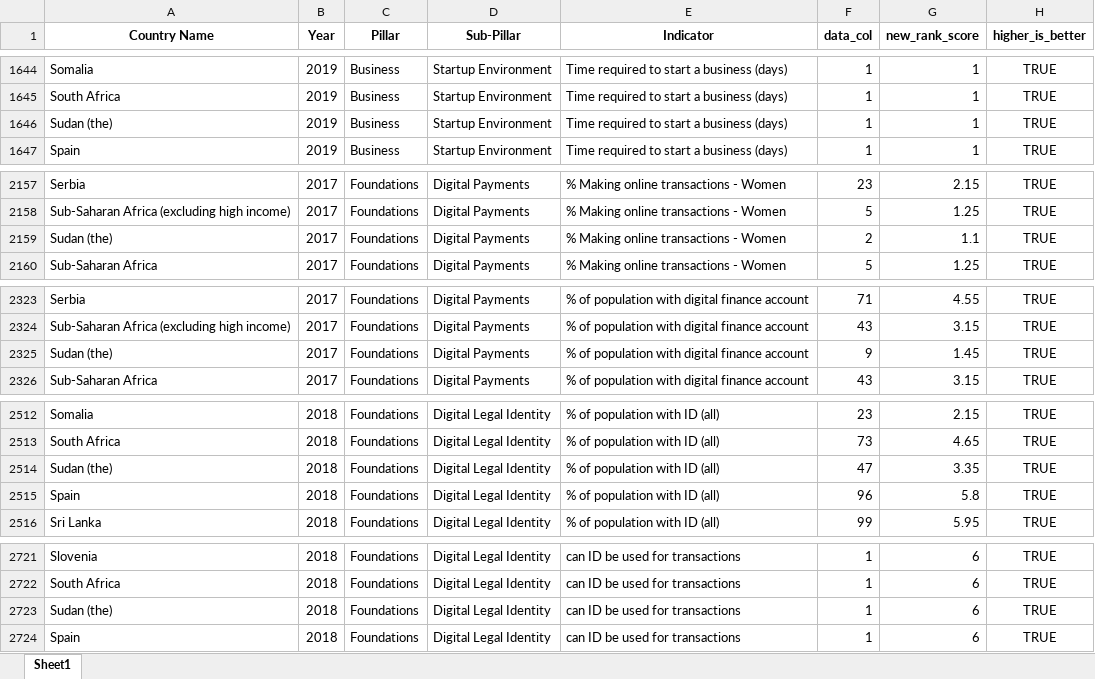
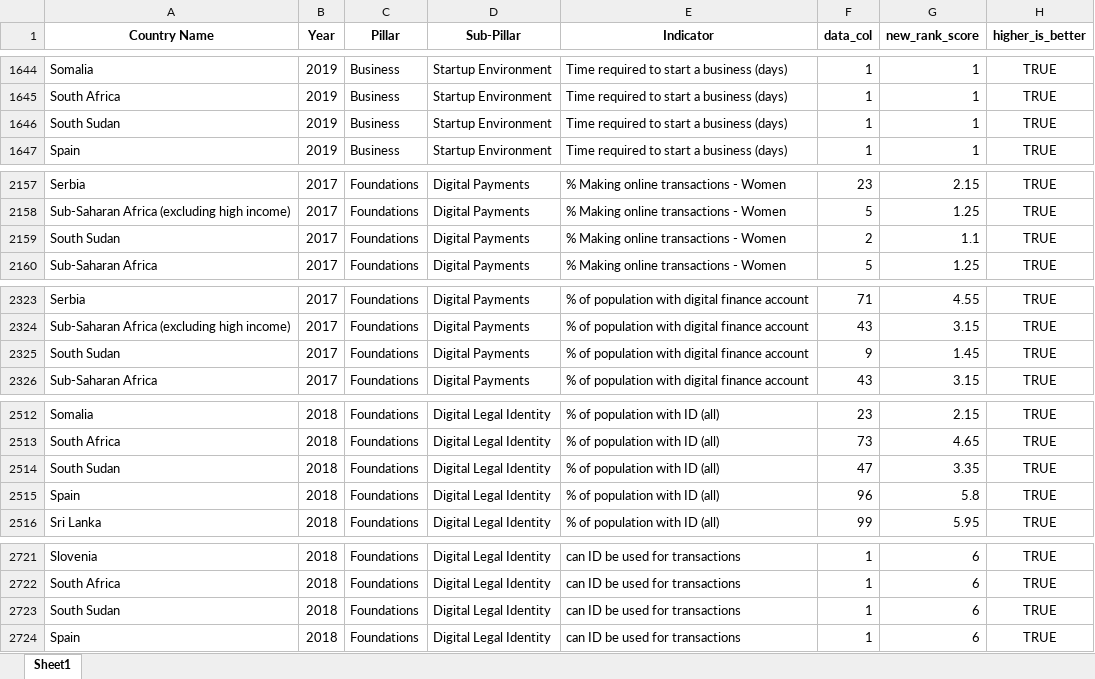
Before and after one commit to undp/digital-development-compass, an Excel workbook: score/country_scores/All_Indicator.xlsx, sheet Sheet1, drawn as a sheet; only a part is shown, gaps mark what is left out; values as stored, in another font and other column widths than the file's, no borders; the diff covers the shown part only; the diff names each change by its address in the sheet, - before the commit and + after, or states it on an @@ line.

```diff
--- a/score/country_scores/All_Indicator.xlsx (sheet Sheet1)
+++ b/score/country_scores/All_Indicator.xlsx (sheet Sheet1)
-A1646 (Country Name): Sudan (the)
+A1646 (Country Name): South Sudan
-A2159 (Country Name): Sudan (the)
+A2159 (Country Name): South Sudan
-A2325 (Country Name): Sudan (the)
+A2325 (Country Name): South Sudan
-A2514 (Country Name): Sudan (the)
+A2514 (Country Name): South Sudan
-A2723 (Country Name): Sudan (the)
+A2723 (Country Name): South Sudan
```
Also changed, not shown: 3 removed rows and 36 edited cells elsewhere in this sheet, 20 other files.
